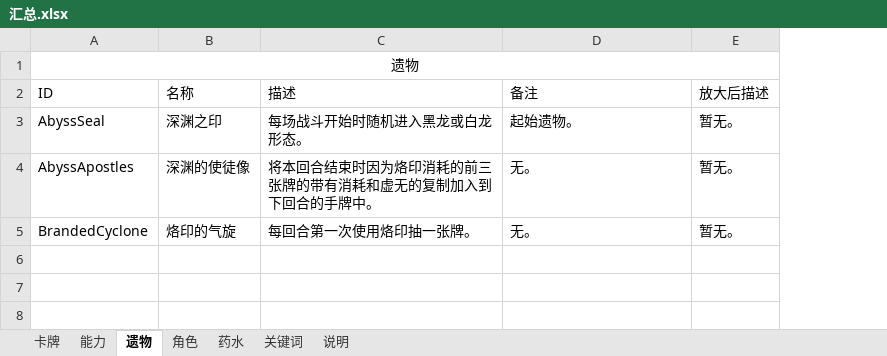
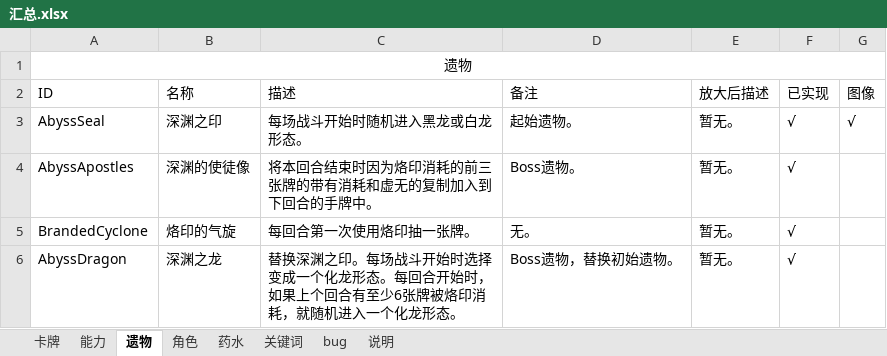
Before and after one commit to HGBAN/DragonKnight, an Excel workbook: 汇总.xlsx, sheet 遗物, drawn as a sheet; values as stored, in another font and other column widths than the file's, no borders; the diff names each change by its address in the sheet, - before the commit and + after, or states it on an @@ line.

```diff
--- a/汇总.xlsx (sheet 遗物)
+++ b/汇总.xlsx (sheet 遗物)
+sheet tab: bug
+column F (已实现), rows 3-5: all √
+column G (图像), row 3: √
-D4 (备注): 无。
+D4 (备注): Boss遗物。
+row 6: AbyssDragon | 深渊之龙 | 替换深渊之印。每场战斗开始时选择变成一个化龙形态。每回合开始时，如果上个回合有至少6张牌被烙印消耗，就随机进入一个化龙形态。 | Boss遗物，替换初始遗物。 | 暂无。 | √
```
Also changed, not shown: sheet 卡牌, sheet 药水, sheet 能力, sheet 角色, sheet 关键词, sheet 说明, formulas that keep their value, charts or pictures.
